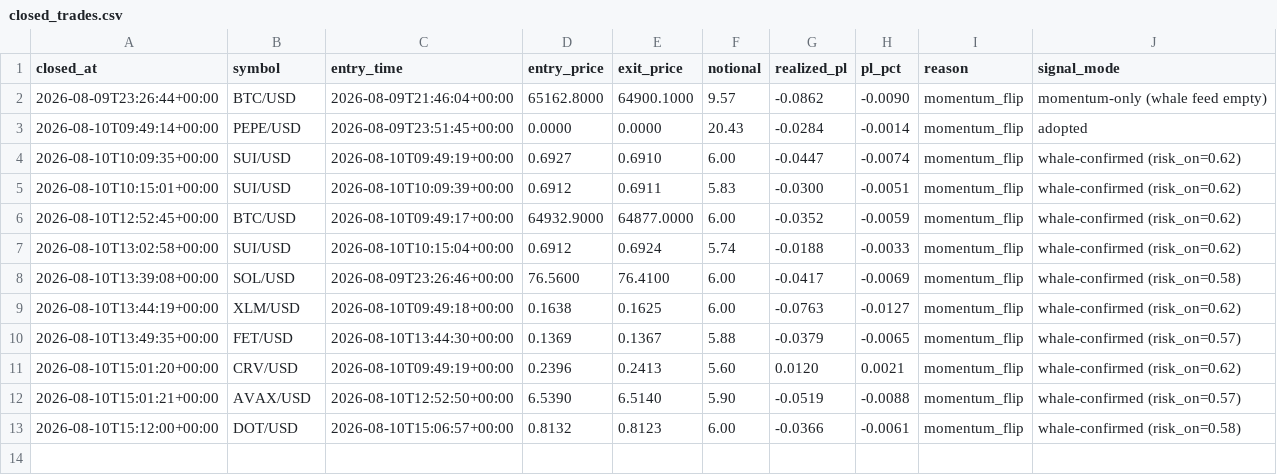
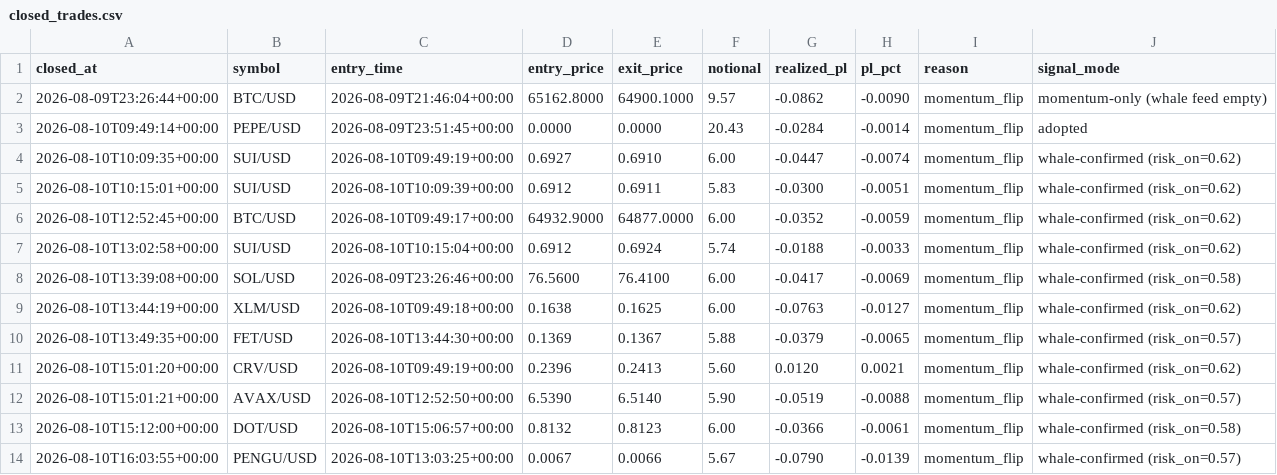
Before and after one commit to robertpainter144-lab/-333-333-333-, a CSV file: crypto_sleeve/state/closed_trades.csv, drawn as a sheet.

```diff
--- a/crypto_sleeve/state/closed_trades.csv
+++ b/crypto_sleeve/state/closed_trades.csv
@@ -13 +13,2 @@ closed_at,symbol,entry_time,entry_price,exit_price,notional,realized_pl,pl_pct,r
 2026-08-10T15:12:00+00:00,DOT/USD,2026-08-10T15:06:57+00:00,0.8132,0.8123,6.00,-0.0366,-0.0061,momentum_flip,whale-confirmed (risk_on=0.58)
+2026-08-10T16:03:55+00:00,PENGU/USD,2026-08-10T13:03:25+00:00,0.0067,0.0066,5.67,-0.0790,-0.0139,momentum_flip,whale-confirmed (risk_on=0.57)
```
Also changed, not shown: crypto_sleeve/state/equity.csv, 1 other file.
